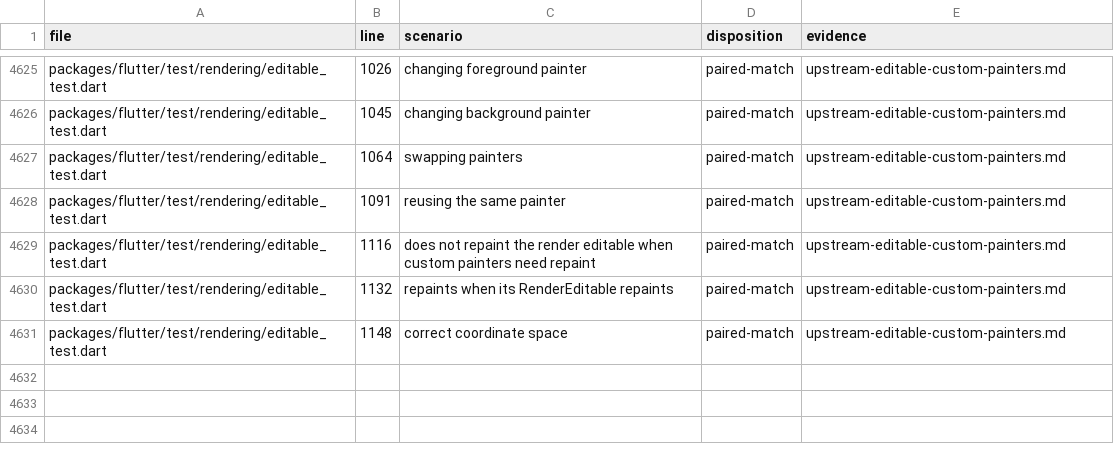
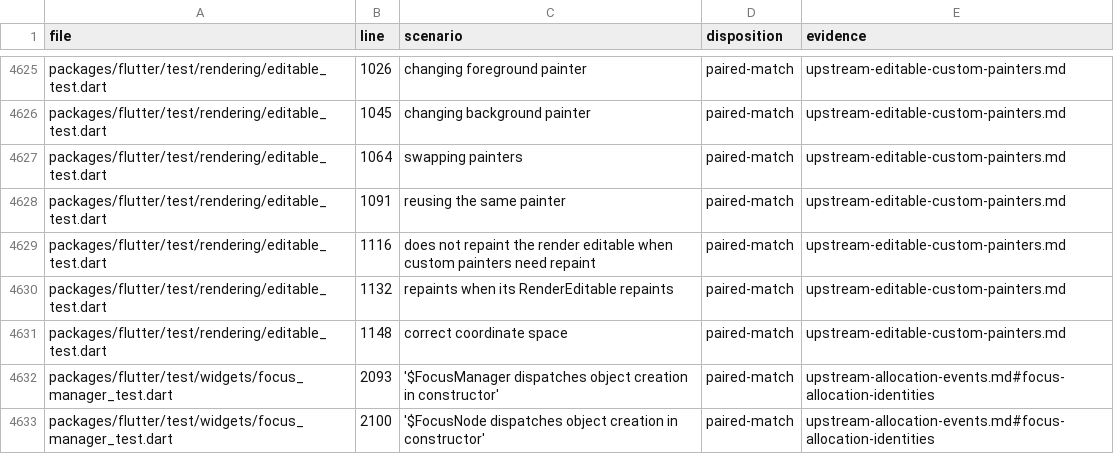
Before and after one commit to FabortLabs/incular, a TSV file: audits/flutter-3.50.0-parity/upstream-dispositions.tsv, drawn as a sheet; only a part is shown, gaps mark what is left out; the diff names each change by its address in the sheet, - before the commit and + after, or states it on an @@ line.

Commit message:
Report focus object lifetimes to debug allocations

```diff
--- a/audits/flutter-3.50.0-parity/upstream-dispositions.tsv
+++ b/audits/flutter-3.50.0-parity/upstream-dispositions.tsv
+row 4632: packages/flutter/test/widgets/focus_manager_test.dart | 2093 | '$FocusManager dispatches object creation in constructor' | paired-match | upstream-allocation-events.md#focus-allocation-identities
+row 4633: packages/flutter/test/widgets/focus_manager_test.dart | 2100 | '$FocusNode dispatches object creation in constructor' | paired-match | upstream-allocation-events.md#focus-allocation-identities
```
Also changed, not shown: 3 other files.
